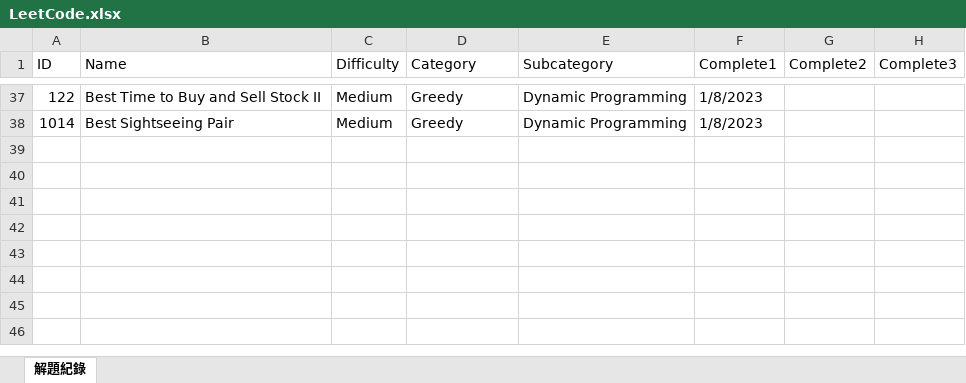
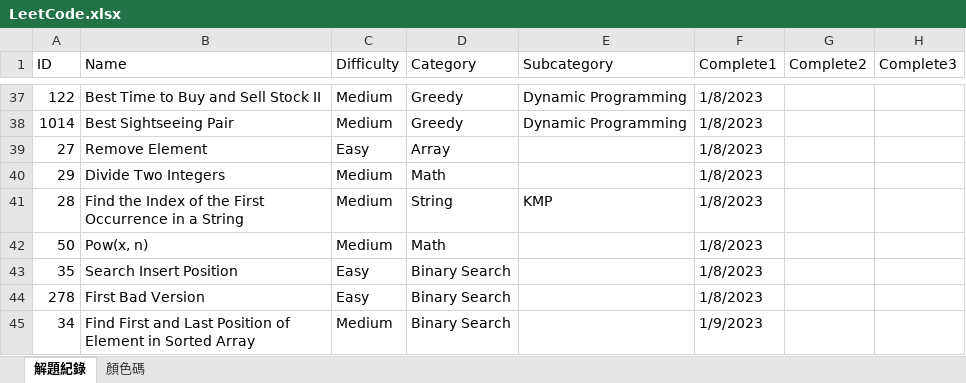
Before and after one commit to Eri365/MyLeetCode, an Excel workbook: LeetCode.xlsx, sheet 解題紀錄, drawn as a sheet; only a part is shown, gaps mark what is left out; values as stored, in another font and other column widths than the file's, no cell formats; the diff names each change by its address in the sheet, - before the commit and + after, or states it on an @@ line.

Commit message:
None

```diff
--- a/LeetCode.xlsx (sheet 解題紀錄)
+++ b/LeetCode.xlsx (sheet 解題紀錄)
+sheet tab: 顏色碼
+row 39: 27 | Remove Element | Easy | Array |  | 1/8/2023
+row 40: 29 | Divide Two Integers | Medium | Math |  | 1/8/2023
+row 41: 28 | Find the Index of the First Occurrence in a String | Medium | String | KMP | 1/8/2023
+row 42: 50 | Pow(x, n) | Medium | Math |  | 1/8/2023
+row 43: 35 | Search Insert Position | Easy | Binary Search |  | 1/8/2023
+row 44: 278 | First Bad Version | Easy | Binary Search |  | 1/8/2023
+row 45: 34 | Find First and Last Position of Element in Sorted Array | Medium | Binary Search |  | 1/9/2023
```
Also changed, not shown: cell formats.
